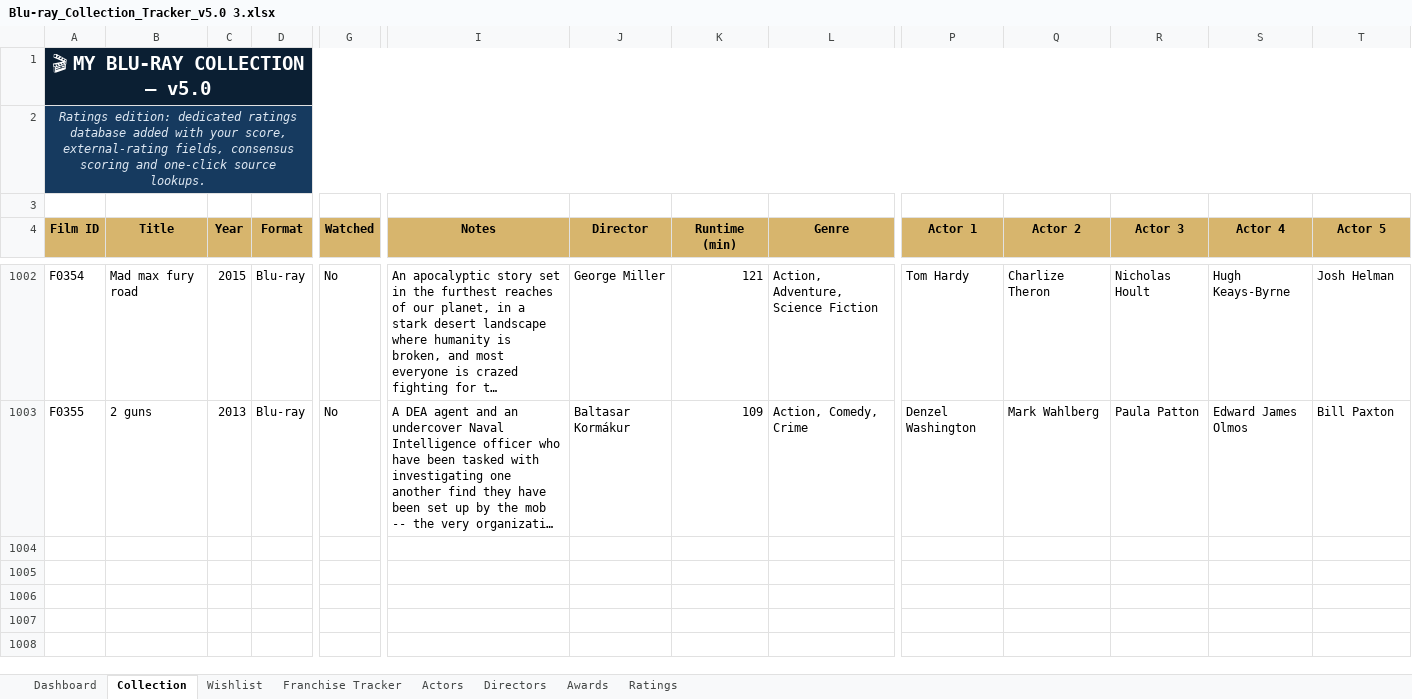
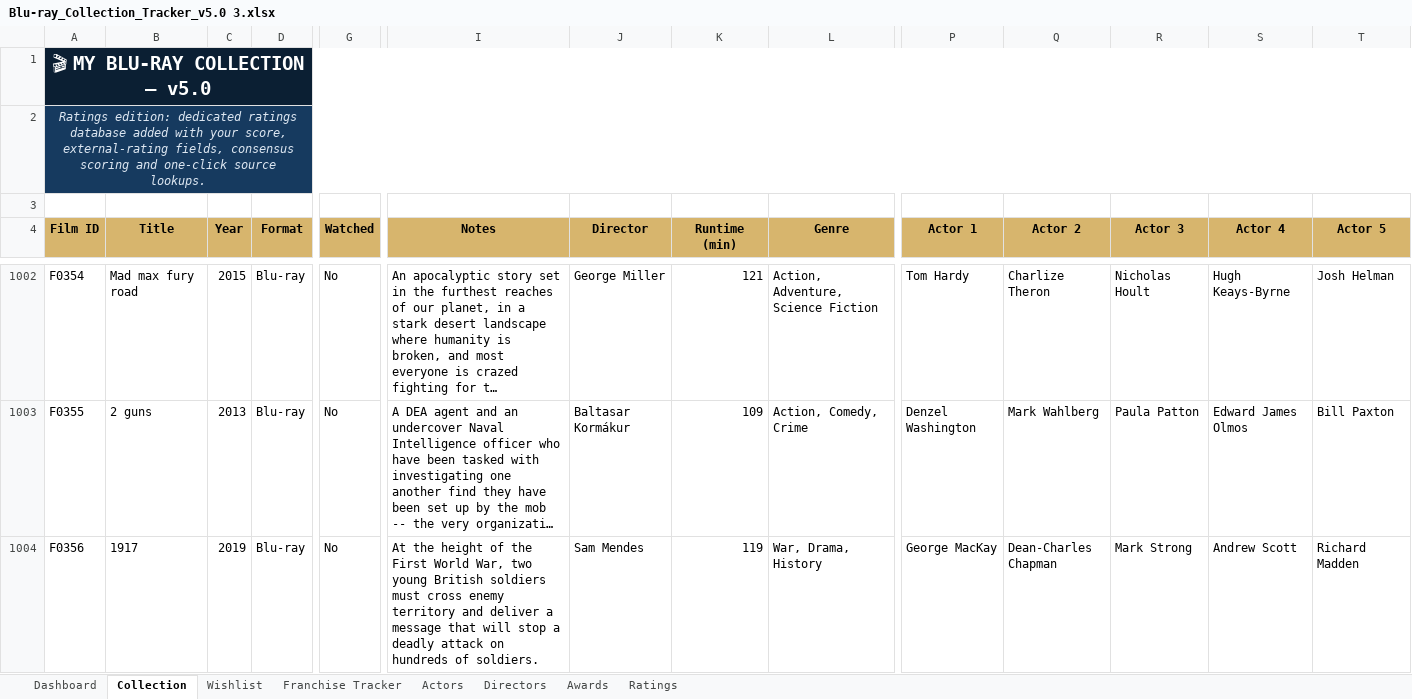
Before and after one commit to tingonting/Blu-ray-tracker, an Excel workbook: Blu-ray_Collection_Tracker_v5.0 3.xlsx, sheet Collection, drawn as a sheet; only a part is shown, gaps mark what is left out; long unchanged cells end in …; values as stored, in another font and other column widths than the file's, no borders; conditional formats not drawn; rows hold the shown columns only; the diff names each change by its address in the sheet, - before the commit and + after, or states it on an @@ line.

Commit message:
Update collection — 2026-08-14 21:45

```diff
--- a/Blu-ray_Collection_Tracker_v5.0 3.xlsx (sheet Collection)
+++ b/Blu-ray_Collection_Tracker_v5.0 3.xlsx (sheet Collection)
+row 1004: F0356 | 1917 | 2019 | Blu-ray | No | At the height of the First World War, two young British soldiers must cross enemy territory and deliver a message that will stop a deadly attack on hundreds of soldiers. | Sam Mendes | 119 | War, Drama, History | George MacKay | Dean-Charles Chapman | Mark Strong | Andrew Scott | Richard Madden
```
Also changed, not shown: sheet Actors, sheet Directors.
